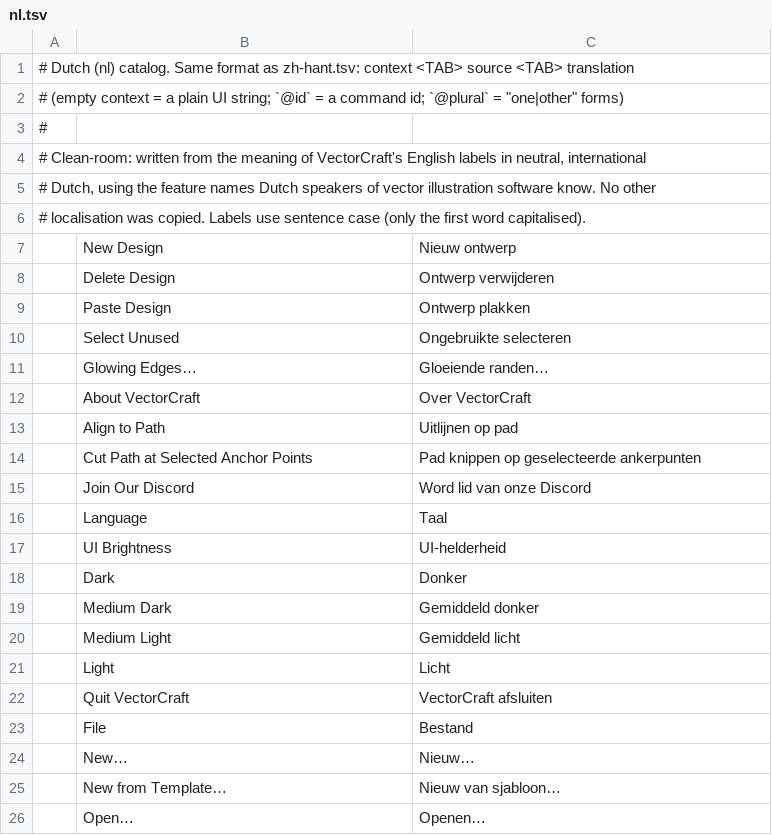
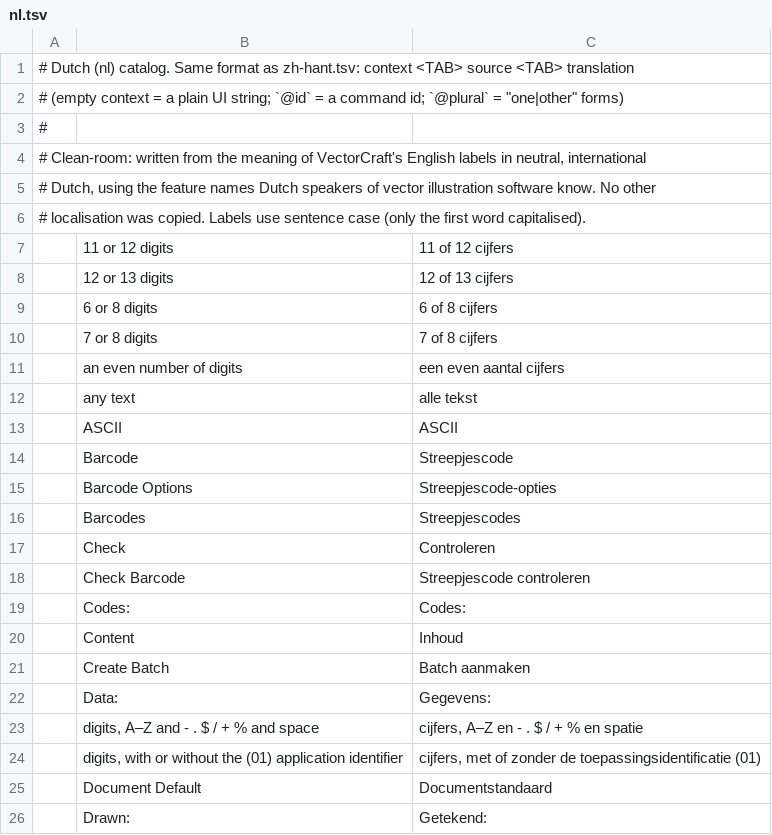
Before and after one commit to Daiduong/vectorcraft, a TSV file: crates/ui-egui/src/i18n/nl.tsv, drawn as a sheet; only a part is shown; the shorter side is filled out with more unchanged rows; the diff covers the shown part only; the diff names each change by its address in the sheet, - before the commit and + after, or states it on an @@ line.

```diff
--- a/crates/ui-egui/src/i18n/nl.tsv
+++ b/crates/ui-egui/src/i18n/nl.tsv
+row 7:  | 11 or 12 digits | 11 of 12 cijfers
+row 8:  | 12 or 13 digits | 12 of 13 cijfers
+row 9:  | 6 or 8 digits | 6 of 8 cijfers
+row 10:  | 7 or 8 digits | 7 of 8 cijfers
+row 11:  | an even number of digits | een even aantal cijfers
+row 12:  | any text | alle tekst
+row 13:  | ASCII | ASCII
+row 14:  | Barcode | Streepjescode
+row 15:  | Barcode Options | Streepjescode-opties
+row 16:  | Barcodes | Streepjescodes
+row 17:  | Check | Controleren
+row 18:  | Check Barcode | Streepjescode controleren
+row 19:  | Codes: | Codes:
+row 20:  | Content | Inhoud
+row 21:  | Create Batch | Batch aanmaken
+row 22:  | Data: | Gegevens:
+row 23:  | digits, A–Z and - . $ / + % and space | cijfers, A–Z en - . $ / + % en spatie
+row 24:  | digits, with or without the (01) application identifier | cijfers, met of zonder de toepassingsidentificatie (01)
+row 25:  | Document Default | Documentstandaard
+row 26:  | Drawn: | Getekend:
```
Also changed, not shown: 20 added rows elsewhere in this file, crates/ui-egui/src/i18n/da.tsv, crates/ui-egui/src/i18n/id.tsv, 1 other file.
